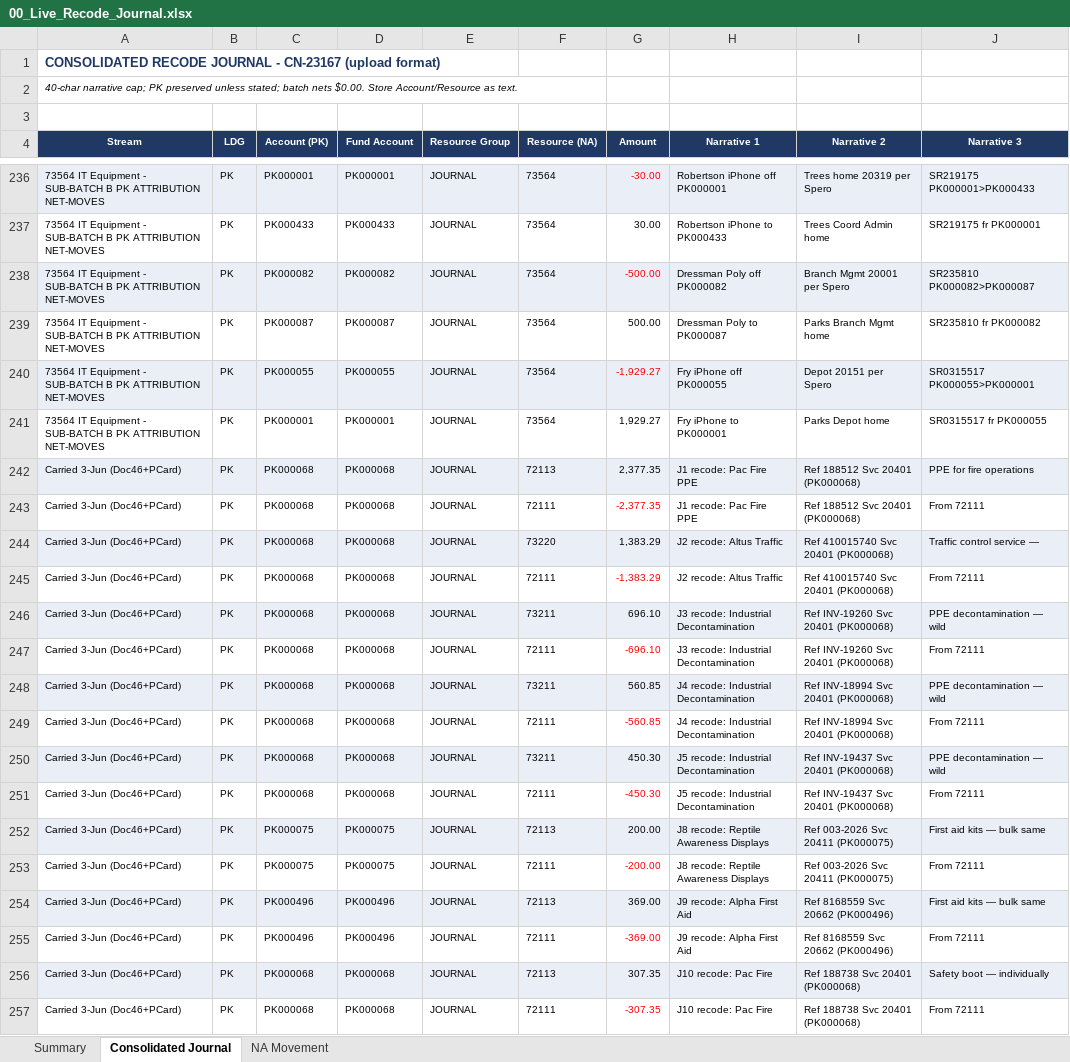
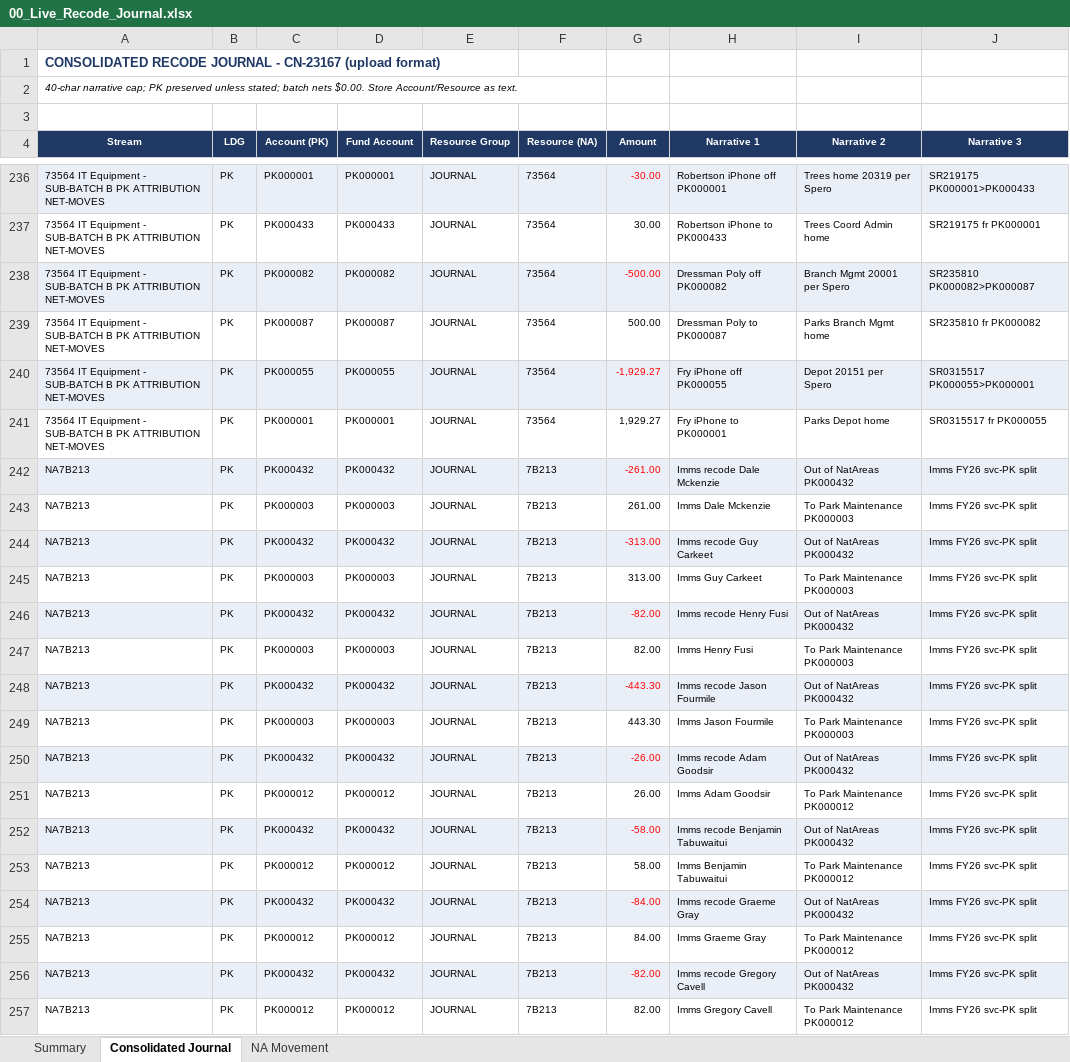
Before and after one commit to TurtleSpiza/Natural-Account, an Excel workbook: 00_Live_Recode_Journal.xlsx, sheet Consolidated Journal, drawn as a sheet; only a part is shown, gaps mark what is left out; the shorter side is filled out with more unchanged rows; values as stored, in another font and other column widths than the file's, no borders; the diff covers the shown part only; the diff names each change by its address in the sheet, - before the commit and + after, or states it on an @@ line.

```diff
--- a/00_Live_Recode_Journal.xlsx (sheet Consolidated Journal)
+++ b/00_Live_Recode_Journal.xlsx (sheet Consolidated Journal)
+row 242: NA7B213 | PK | PK000432 | PK000432 | JOURNAL | 7B213 | -261.00 | Imms recode Dale Mckenzie | Out of NatAreas PK000432 | Imms FY26 svc-PK split
+row 243: NA7B213 | PK | PK000003 | PK000003 | JOURNAL | 7B213 | 261.00 | Imms Dale Mckenzie | To Park Maintenance PK000003 | Imms FY26 svc-PK split
+row 244: NA7B213 | PK | PK000432 | PK000432 | JOURNAL | 7B213 | -313.00 | Imms recode Guy Carkeet | Out of NatAreas PK000432 | Imms FY26 svc-PK split
+row 245: NA7B213 | PK | PK000003 | PK000003 | JOURNAL | 7B213 | 313.00 | Imms Guy Carkeet | To Park Maintenance PK000003 | Imms FY26 svc-PK split
+row 246: NA7B213 | PK | PK000432 | PK000432 | JOURNAL | 7B213 | -82.00 | Imms recode Henry Fusi | Out of NatAreas PK000432 | Imms FY26 svc-PK split
+row 247: NA7B213 | PK | PK000003 | PK000003 | JOURNAL | 7B213 | 82.00 | Imms Henry Fusi | To Park Maintenance PK000003 | Imms FY26 svc-PK split
+row 248: NA7B213 | PK | PK000432 | PK000432 | JOURNAL | 7B213 | -443.30 | Imms recode Jason Fourmile | Out of NatAreas PK000432 | Imms FY26 svc-PK split
+row 249: NA7B213 | PK | PK000003 | PK000003 | JOURNAL | 7B213 | 443.30 | Imms Jason Fourmile | To Park Maintenance PK000003 | Imms FY26 svc-PK split
+row 250: NA7B213 | PK | PK000432 | PK000432 | JOURNAL | 7B213 | -26.00 | Imms recode Adam Goodsir | Out of NatAreas PK000432 | Imms FY26 svc-PK split
+row 251: NA7B213 | PK | PK000012 | PK000012 | JOURNAL | 7B213 | 26.00 | Imms Adam Goodsir | To Park Maintenance PK000012 | Imms FY26 svc-PK split
+row 252: NA7B213 | PK | PK000432 | PK000432 | JOURNAL | 7B213 | -58.00 | Imms recode Benjamin Tabuwaitui | Out of NatAreas PK000432 | Imms FY26 svc-PK split
+row 253: NA7B213 | PK | PK000012 | PK000012 | JOURNAL | 7B213 | 58.00 | Imms Benjamin Tabuwaitui | To Park Maintenance PK000012 | Imms FY26 svc-PK split
+row 254: NA7B213 | PK | PK000432 | PK000432 | JOURNAL | 7B213 | -84.00 | Imms recode Graeme Gray | Out of NatAreas PK000432 | Imms FY26 svc-PK split
+row 255: NA7B213 | PK | PK000012 | PK000012 | JOURNAL | 7B213 | 84.00 | Imms Graeme Gray | To Park Maintenance PK000012 | Imms FY26 svc-PK split
+row 256: NA7B213 | PK | PK000432 | PK000432 | JOURNAL | 7B213 | -82.00 | Imms recode Gregory Cavell | Out of NatAreas PK000432 | Imms FY26 svc-PK split
+row 257: NA7B213 | PK | PK000012 | PK000012 | JOURNAL | 7B213 | 82.00 | Imms Gregory Cavell | To Park Maintenance PK000012 | Imms FY26 svc-PK split
```
Also changed, not shown: 18 added rows elsewhere in this sheet, sheet Summary, sheet NA Movement, 00_Account_Review_Register.xlsx, 00_NAReview_Master.xlsx, 57 other files.
